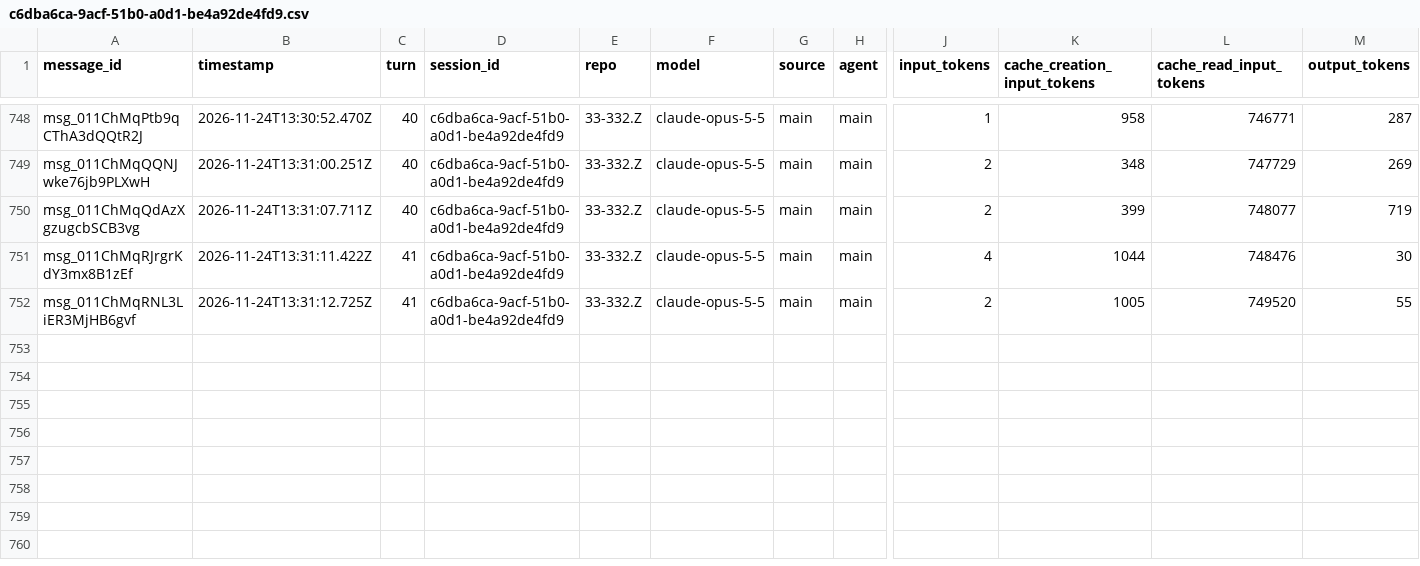
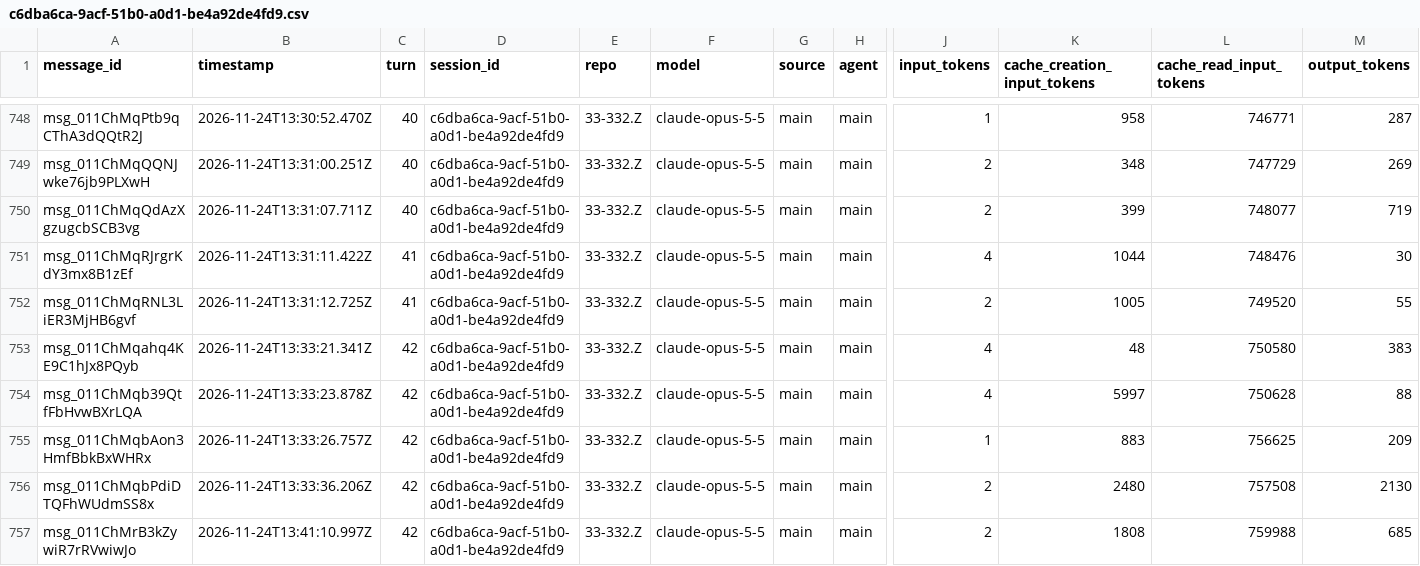
Before and after one commit to rhope-ops/33-332.Z, a CSV file: sessions/c6dba6ca-9acf-51b0-a0d1-be4a92de4fd9.csv, drawn as a sheet; only a part is shown, gaps mark what is left out; rows hold the shown columns only; the diff names each change by its address in the sheet, - before the commit and + after, or states it on an @@ line.

```diff
--- a/sessions/c6dba6ca-9acf-51b0-a0d1-be4a92de4fd9.csv
+++ b/sessions/c6dba6ca-9acf-51b0-a0d1-be4a92de4fd9.csv
+row 753: msg_011ChMqahq4KE9C1hJx8PQyb | 2026-11-24T13:33:21.341Z | 42 | c6dba6ca-9acf-51b0-a0d1-be4a92de4fd9 | 33-332.Z | claude-opus-5-5 | main | main | 4 | 48 | 750580 | 383
+row 754: msg_011ChMqb39QtfFbHvwBXrLQA | 2026-11-24T13:33:23.878Z | 42 | c6dba6ca-9acf-51b0-a0d1-be4a92de4fd9 | 33-332.Z | claude-opus-5-5 | main | main | 4 | 5997 | 750628 | 88
+row 755: msg_011ChMqbAon3HmfBbkBxWHRx | 2026-11-24T13:33:26.757Z | 42 | c6dba6ca-9acf-51b0-a0d1-be4a92de4fd9 | 33-332.Z | claude-opus-5-5 | main | main | 1 | 883 | 756625 | 209
+row 756: msg_011ChMqbPdiDTQFhWUdmSS8x | 2026-11-24T13:33:36.206Z | 42 | c6dba6ca-9acf-51b0-a0d1-be4a92de4fd9 | 33-332.Z | claude-opus-5-5 | main | main | 2 | 2480 | 757508 | 2130
+row 757: msg_011ChMrB3kZywiR7rRVwiwJo | 2026-11-24T13:41:10.997Z | 42 | c6dba6ca-9acf-51b0-a0d1-be4a92de4fd9 | 33-332.Z | claude-opus-5-5 | main | main | 2 | 1808 | 759988 | 685
```
